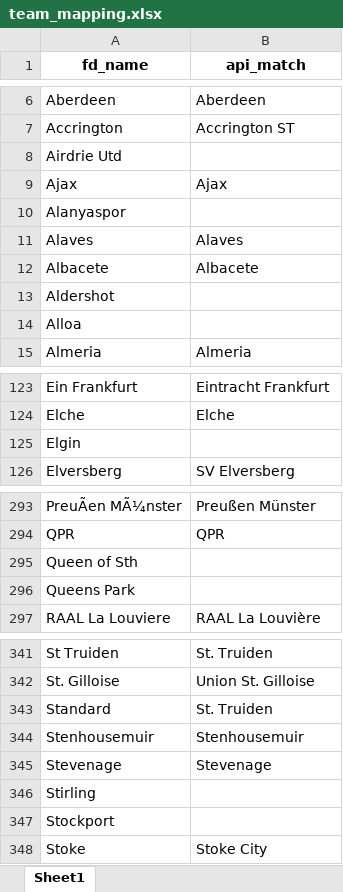
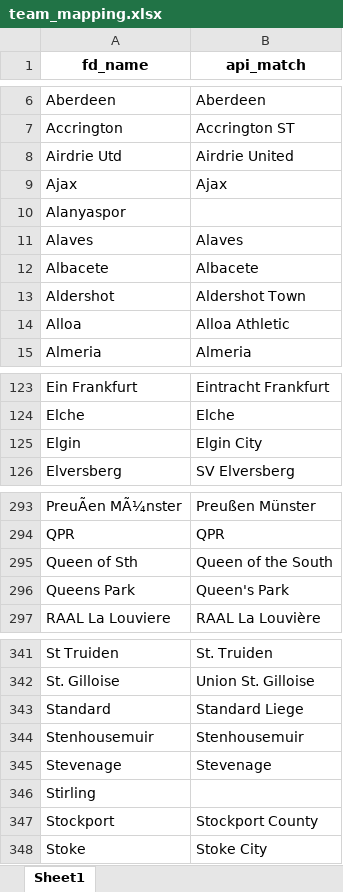
Before and after one commit to vice200/goalmind-pro, an Excel workbook: team_mapping.xlsx, sheet Sheet1, drawn as a sheet; only a part is shown, gaps mark what is left out; values as stored, in another font and other column widths than the file's, no borders; the diff covers the shown part only; the diff names each change by its address in the sheet, - before the commit and + after, or states it on an @@ line.

Commit message:
Update team mapping

```diff
--- a/team_mapping.xlsx (sheet Sheet1)
+++ b/team_mapping.xlsx (sheet Sheet1)
-B8 (api_match): (empty)
+B8 (api_match): Airdrie United
-B13 (api_match): (empty)
+B13 (api_match): Aldershot Town
-B14 (api_match): (empty)
+B14 (api_match): Alloa Athletic
-B125 (api_match): (empty)
+B125 (api_match): Elgin City
-B295 (api_match): (empty)
+B295 (api_match): Queen of the South
-B296 (api_match): (empty)
+B296 (api_match): Queen's Park
-B343 (api_match): St. Truiden
+B343 (api_match): Standard Liege
-B347 (api_match): (empty)
+B347 (api_match): Stockport County
```
Also changed, not shown: 8 edited cells elsewhere in this sheet.
